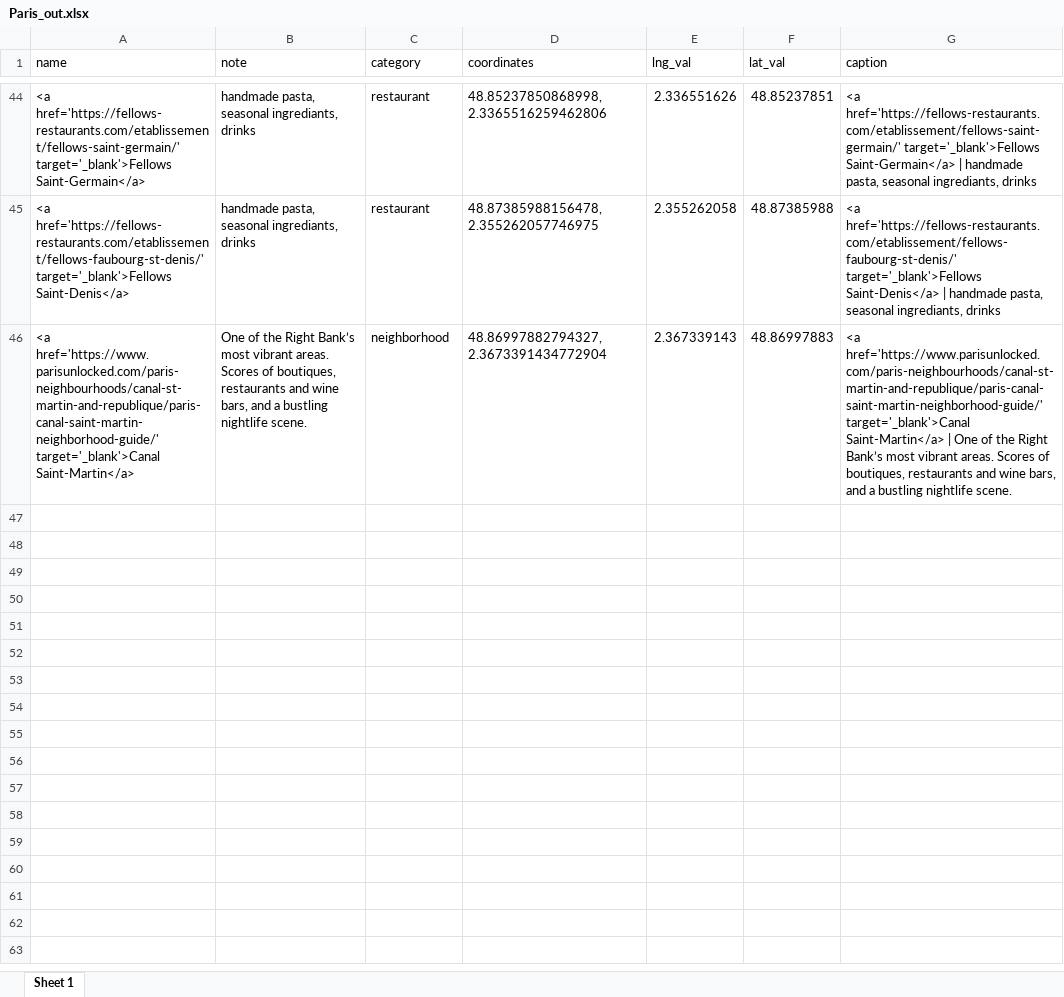
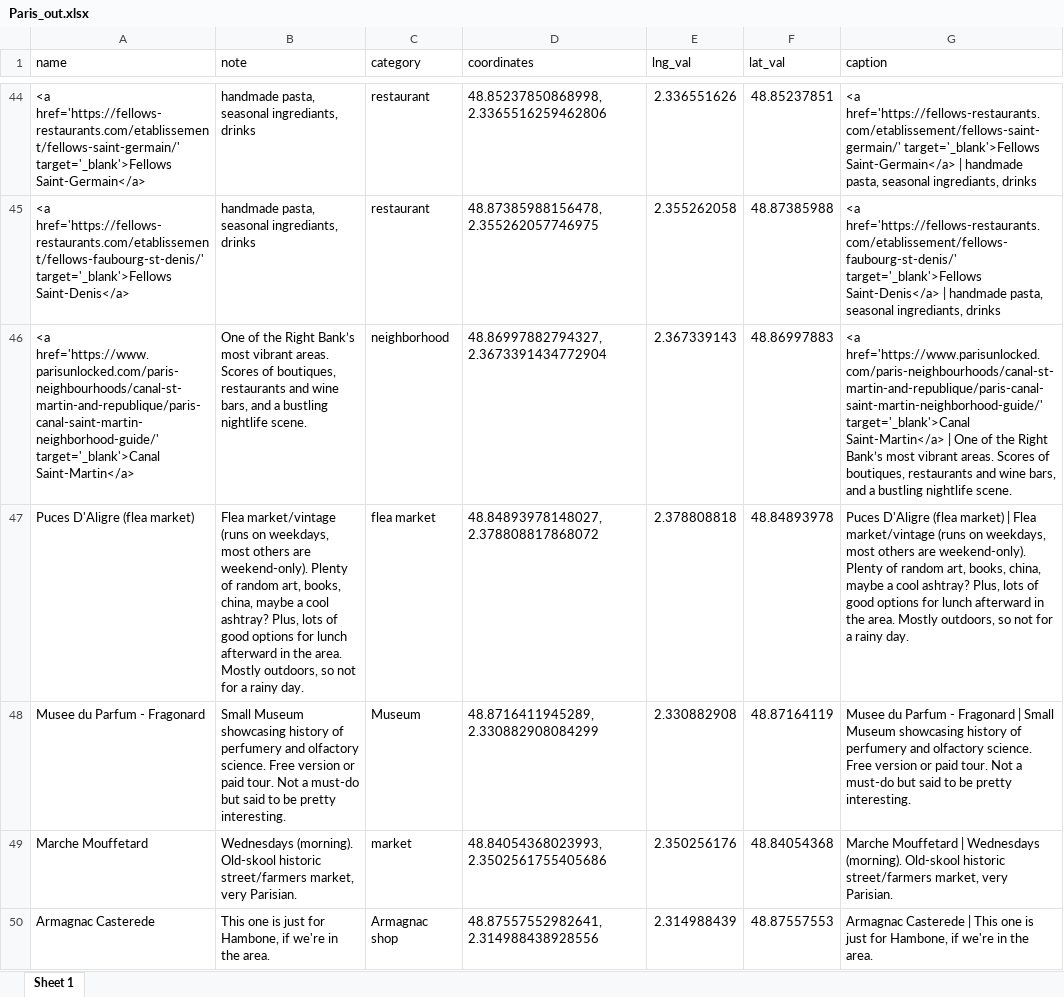
Before and after one commit to comstock/paris, an Excel workbook: Paris_out.xlsx, sheet Sheet 1, drawn as a sheet; only a part is shown, gaps mark what is left out; values as stored, in another font and other column widths than the file's, no borders; the diff covers the shown part only; the diff names each change by its address in the sheet, - before the commit and + after, or states it on an @@ line.

```diff
--- a/Paris_out.xlsx (sheet Sheet 1)
+++ b/Paris_out.xlsx (sheet Sheet 1)
+row 47: Puces D'Aligre (flea market) | Flea market/vintage (runs on weekdays, most others are weekend-only). Plenty of random art, books, china, maybe a cool ashtray? Plus, lots of good options for lunch afterward in the area. Mostly outdoors, so not for a rainy day. | flea market | 48.84893978148027, 2.378808817868072 | 2.378808818 | 48.84893978 | Puces D'Aligre (flea market) | Flea market/vintage (runs on weekdays, most others are weekend-only). Plenty of random art, books, china, maybe a cool ashtray? Plus, lots of good options for lunch afterward in the area. Mostly outdoors, so not for a rainy day.
+row 48: Musee du Parfum - Fragonard | Small Museum showcasing history of perfumery and olfactory science. Free version or paid tour. Not a must-do but said to be pretty interesting. | Museum | 48.8716411945289, 2.330882908084299 | 2.330882908 | 48.87164119 | Musee du Parfum - Fragonard | Small Museum showcasing history of perfumery and olfactory science. Free version or paid tour. Not a must-do but said to be pretty interesting.
+row 49: Marche Mouffetard | Wednesdays (morning). Old-skool historic street/farmers market, very Parisian. | market | 48.84054368023993, 2.3502561755405686 | 2.350256176 | 48.84054368 | Marche Mouffetard | Wednesdays (morning). Old-skool historic street/farmers market, very Parisian.
+row 50: Armagnac Casterede | This one is just for Hambone, if we're in the area. | Armagnac shop | 48.87557552982641, 2.314988438928556 | 2.314988439 | 48.87557553 | Armagnac Casterede | This one is just for Hambone, if we're in the area.
```
Also changed, not shown: 4 added rows and 2 edited cells elsewhere in this sheet, Paris.xlsx, 3 other files.
